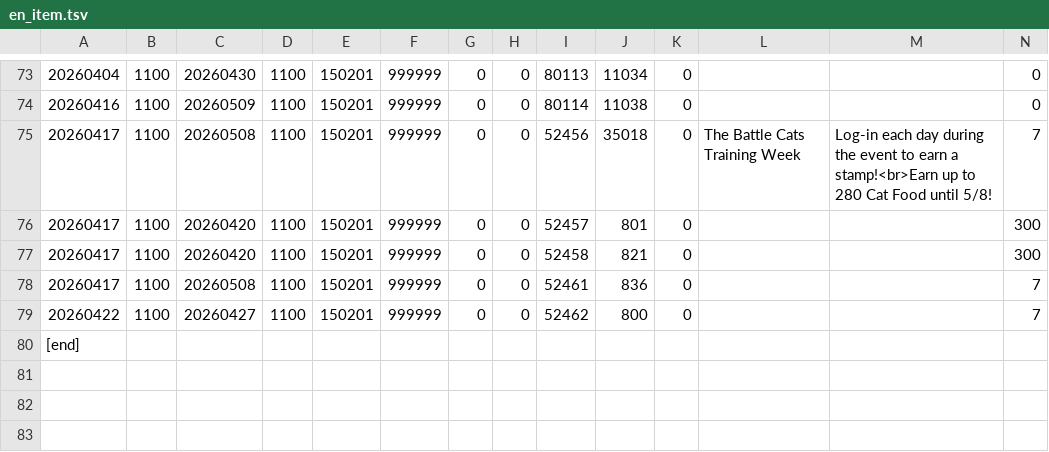
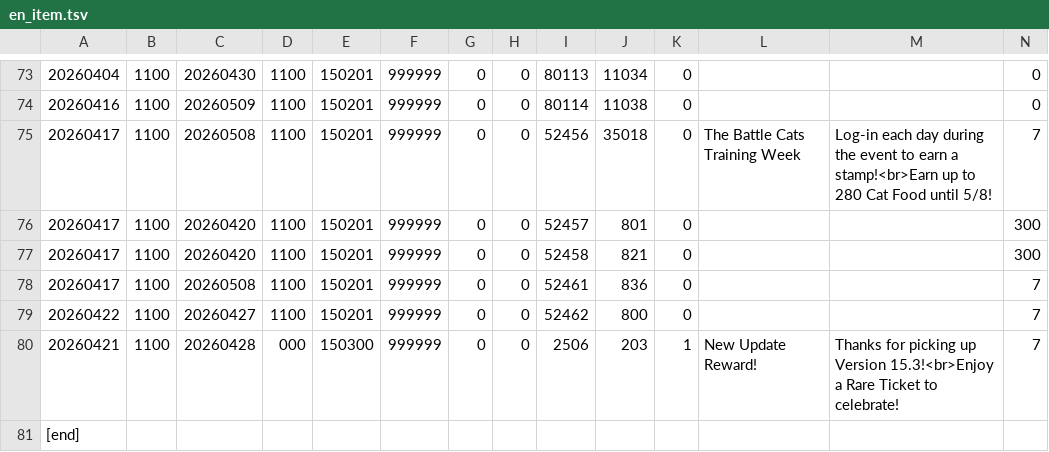
Before and after one commit to JarJarBlink/BE, a TSV file: en_item.tsv, drawn as a sheet; only a part is shown, gaps mark what is left out; rows hold the shown columns only; the diff names each change by its address in the sheet, - before the commit and + after, or states it on an @@ line.

```diff
--- a/en_item.tsv
+++ b/en_item.tsv
+row 80: 20260421 | 1100 | 20260428 | 000 | 150300 | 999999 | 0 | 0 | 2506 | 203 | 1 | New Update Reward! | Thanks for picking up Version 15.3!<br>Enjoy a Rare Ticket to celebrate! | 7
```
Also changed, not shown: kr_item.tsv, tw_item.tsv.
